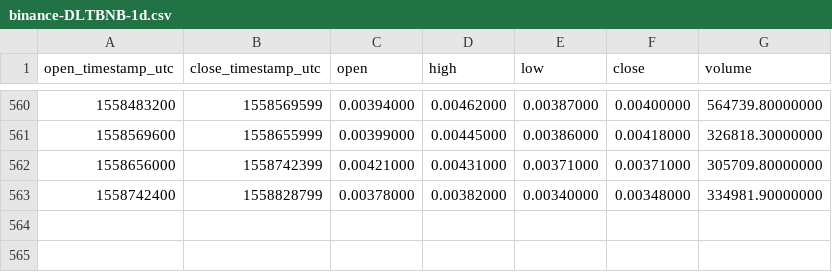
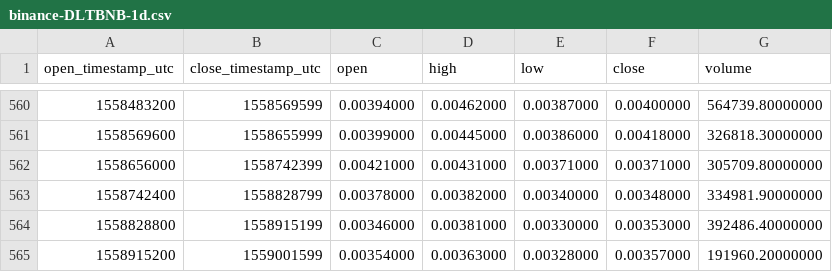
Before and after one commit to cryptobigbro/binance-DLTBNB, a CSV file: binance-DLTBNB-1d.csv, drawn as a sheet; only a part is shown, gaps mark what is left out.

Commit message:
Update OHLCV data.

```diff
--- a/binance-DLTBNB-1d.csv
+++ b/binance-DLTBNB-1d.csv
@@ -563 +563,3 @@ open_timestamp_utc,close_timestamp_utc,open,high,low,close,volume
 1558742400,1558828799,0.00378000,0.00382000,0.00340000,0.00348000,334981.90000000
+1558828800,1558915199,0.00346000,0.00381000,0.00330000,0.00353000,392486.40000000
+1558915200,1559001599,0.00354000,0.00363000,0.00328000,0.00357000,191960.20000000
```
Also changed, not shown: 1 other file.
